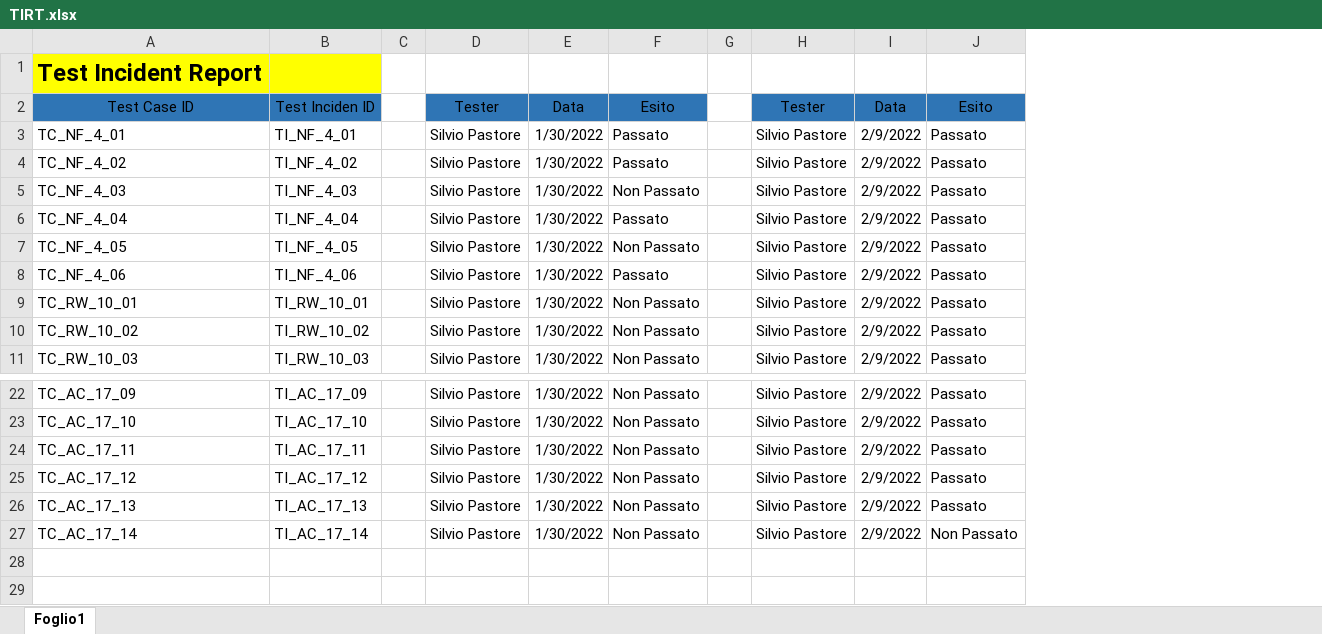
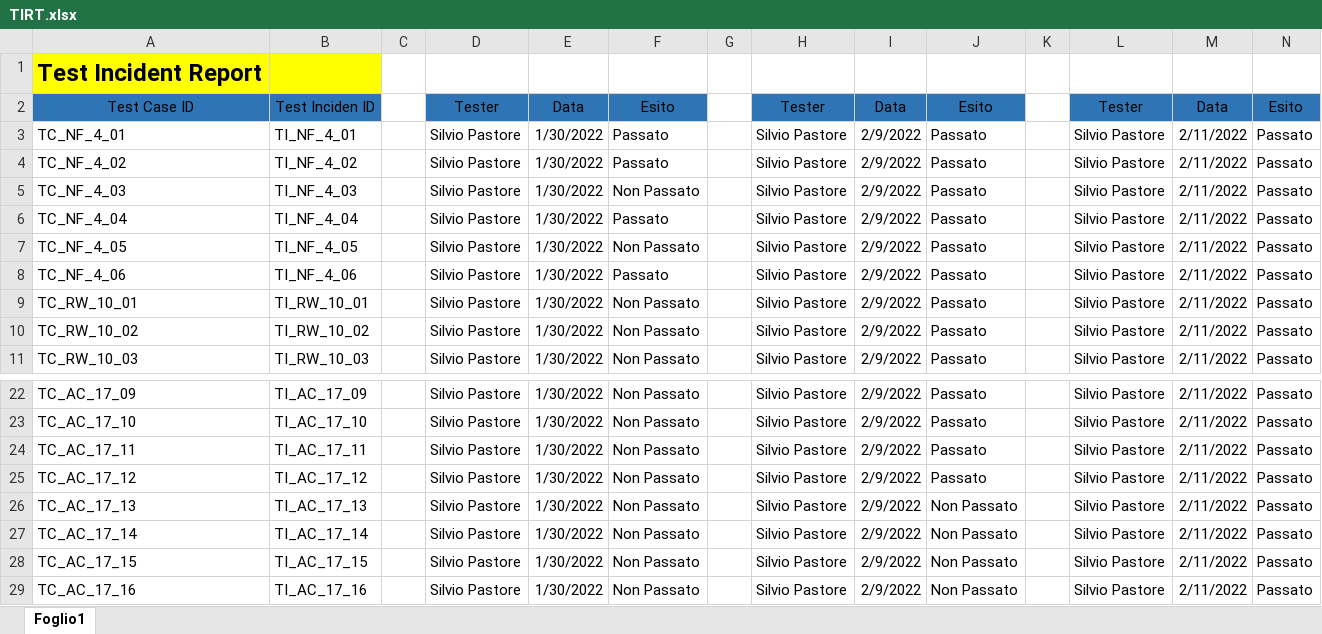
Before and after one commit to IlSelva/ProgettoIS, an Excel workbook: Documenti/TIRT.xlsx, sheet Foglio1, drawn as a sheet; only a part is shown, gaps mark what is left out; values as stored, in another font and other column widths than the file's, no borders; conditional formats not drawn; the diff names each change by its address in the sheet, - before the commit and + after, or states it on an @@ line.

Commit message:
Update TIRT.xlsx

```diff
--- a/Documenti/TIRT.xlsx (sheet Foglio1)
+++ b/Documenti/TIRT.xlsx (sheet Foglio1)
+column K, empty
+column L, rows 2-11: Tester | Silvio Pastore | Silvio Pastore | Silvio Pastore | Silvio Pastore | Silvio Pastore | Silvio Pastore | Silvio Pastore | Silvio Pastore | Silvio Pastore; rows 22-27: all Silvio Pastore
+column M, rows 2-11: Data | 2/11/2022 | 2/11/2022 | 2/11/2022 | 2/11/2022 | 2/11/2022 | 2/11/2022 | 2/11/2022 | 2/11/2022 | 2/11/2022; rows 22-27: all 2/11/2022
+column N, rows 2-11: Esito | Passato | Passato | Passato | Passato | Passato | Passato | Passato | Passato | Passato; rows 22-27: all Passato
-J26: Passato
+J26: Non Passato
+row 28: TC_AC_17_15 | TI_AC_17_15 |  | Silvio Pastore | 1/30/2022 | Non Passato |  | Silvio Pastore | 2/9/2022 | Non Passato |  | Silvio Pastore | 2/11/2022 | Passato
+row 29: TC_AC_17_16 | TI_AC_17_16 |  | Silvio Pastore | 1/30/2022 | Non Passato |  | Silvio Pastore | 2/9/2022 | Non Passato |  | Silvio Pastore | 2/11/2022 | Passato
```
